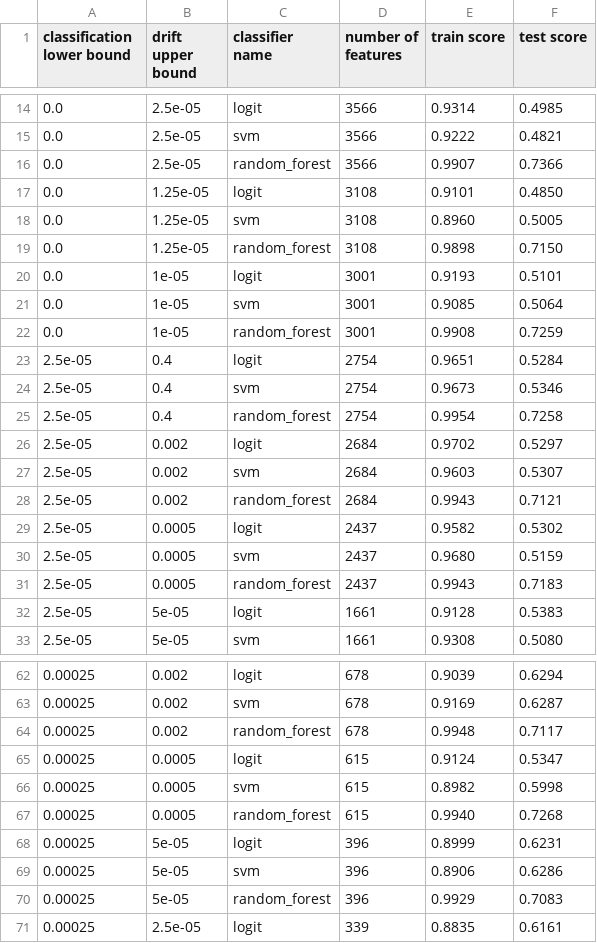
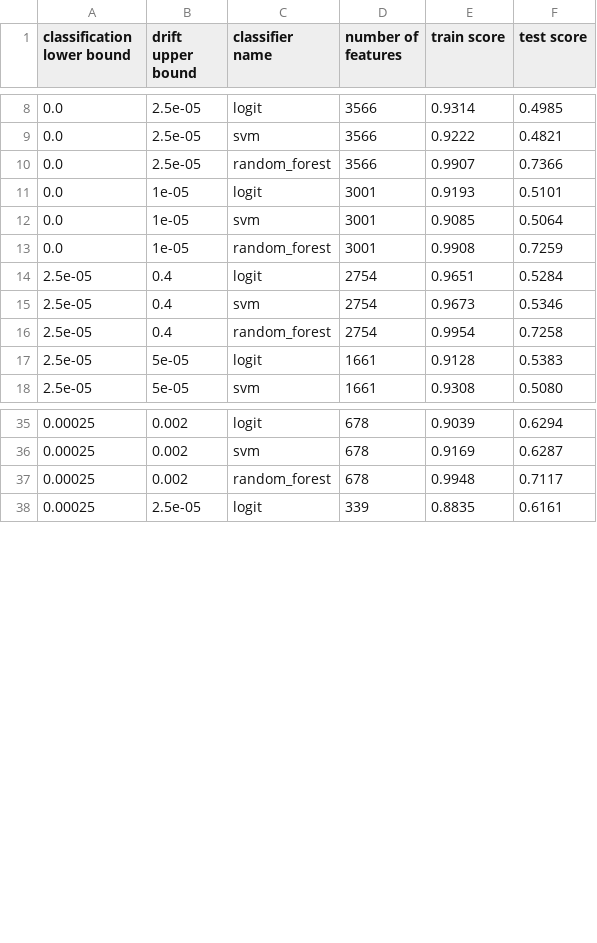
Before and after one commit to GSzpak/concept-drift, a CSV file: thesis_data/clustering_v2_random_forest_report.csv, drawn as a sheet; only a part is shown, gaps mark what is left out; the diff covers the shown part only.

```diff
--- a/thesis_data/clustering_v2_random_forest_report.csv
+++ b/thesis_data/clustering_v2_random_forest_report.csv
@@ -16,5 +10,2 @@ classification lower bound,drift upper bound,classifier name,number of features,
 0.0,2.5e-05,random_forest,3566,0.9907,0.7366
-0.0,1.25e-05,logit,3108,0.9101,0.4850
-0.0,1.25e-05,svm,3108,0.8960,0.5005
-0.0,1.25e-05,random_forest,3108,0.9898,0.7150
 0.0,1e-05,logit,3001,0.9193,0.5101
@@ -25,8 +16,2 @@ classification lower bound,drift upper bound,classifier name,number of features,
 2.5e-05,0.4,random_forest,2754,0.9954,0.7258
-2.5e-05,0.002,logit,2684,0.9702,0.5297
-2.5e-05,0.002,svm,2684,0.9603,0.5307
-2.5e-05,0.002,random_forest,2684,0.9943,0.7121
-2.5e-05,0.0005,logit,2437,0.9582,0.5302
-2.5e-05,0.0005,svm,2437,0.9680,0.5159
-2.5e-05,0.0005,random_forest,2437,0.9943,0.7183
 2.5e-05,5e-05,logit,1661,0.9128,0.5383
@@ -64,8 +37,2 @@ classification lower bound,drift upper bound,classifier name,number of features,
 0.00025,0.002,random_forest,678,0.9948,0.7117
-0.00025,0.0005,logit,615,0.9124,0.5347
-0.00025,0.0005,svm,615,0.8982,0.5998
-0.00025,0.0005,random_forest,615,0.9940,0.7268
-0.00025,5e-05,logit,396,0.8999,0.6231
-0.00025,5e-05,svm,396,0.8906,0.6286
-0.00025,5e-05,random_forest,396,0.9929,0.7083
 0.00025,2.5e-05,logit,339,0.8835,0.6161
```
Also changed, not shown: 18 removed rows elsewhere in this file, 7 other files.
